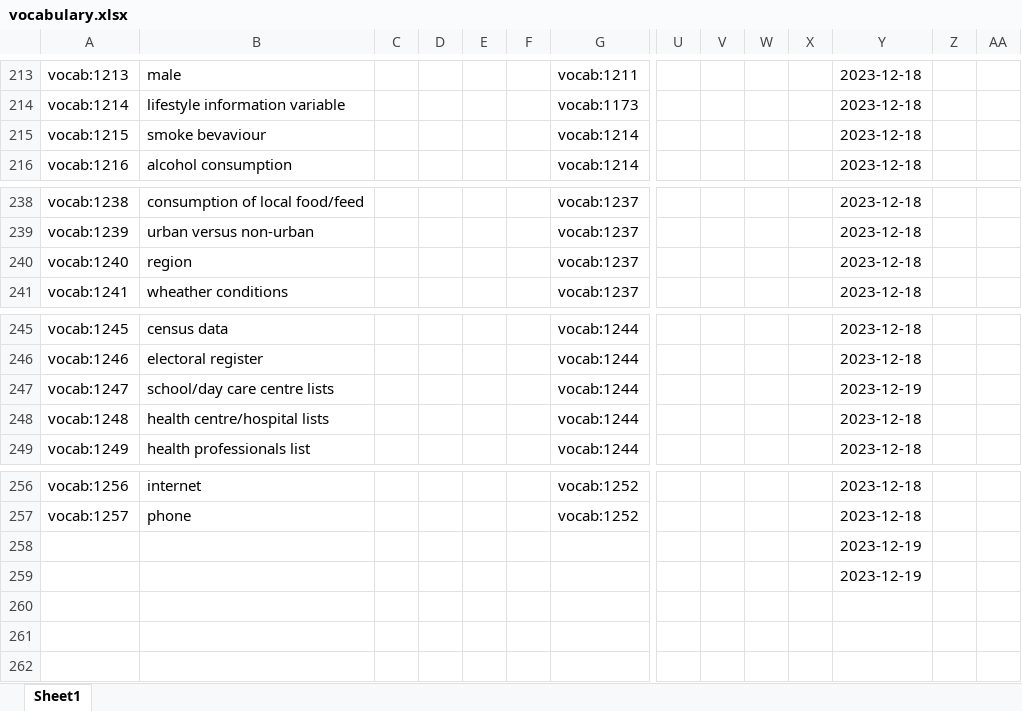
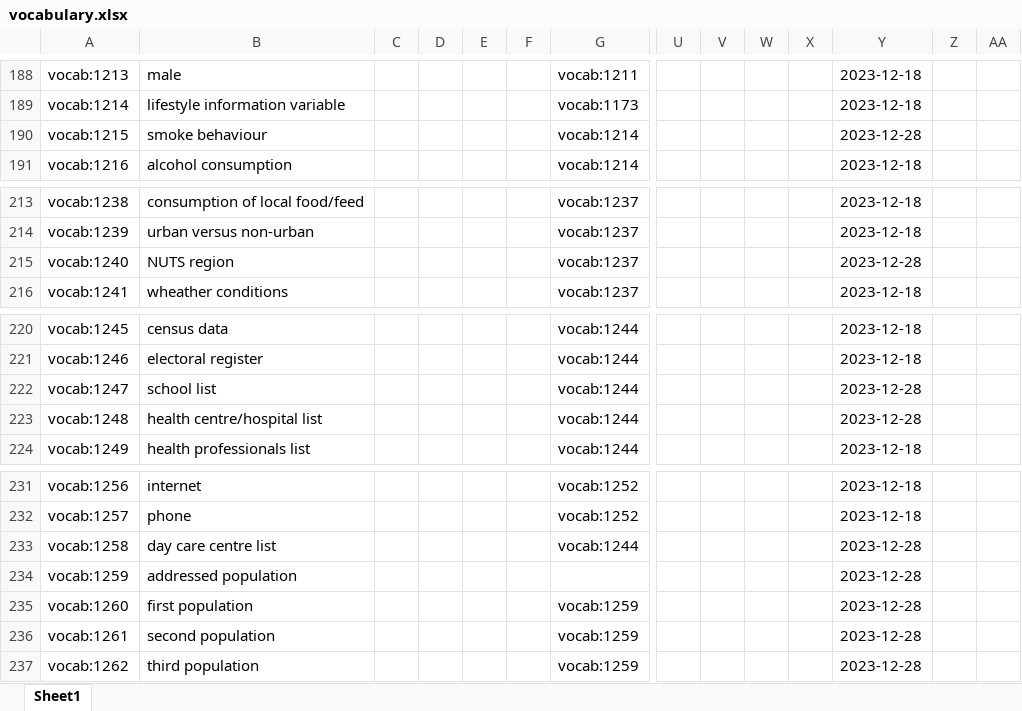
Before and after one commit to annefou/m4m-vocabulary, an Excel workbook: vocabulary.xlsx, sheet Sheet1, drawn as a sheet; only a part is shown, gaps mark what is left out; values as stored, in another font and other column widths than the file's, no borders; removed rows and columns are numbered as before the commit, all else as after; rows hold the shown columns only; the diff covers the shown part only; the diff names each change by its address in the sheet, - before the commit and + after, or states it on an @@ line.

```diff
--- a/vocabulary.xlsx (sheet Sheet1)
+++ b/vocabulary.xlsx (sheet Sheet1)
-B190: smoke bevaviour
+B190: smoke behaviour
-Y190: 2023-12-18
+Y190: 2023-12-28
-B215: region
+B215: NUTS region
-Y215: 2023-12-18
+Y215: 2023-12-28
-B222: school/day care centre lists
+B222: school list
-Y222: 2023-12-19
+Y222: 2023-12-28
-B223: health centre/hospital lists
+B223: health centre/hospital list
-Y223: 2023-12-18
+Y223: 2023-12-28
-row 258:  |  |  |  |  |  |  |  |  |  |  | 2023-12-19
-row 259:  |  |  |  |  |  |  |  |  |  |  | 2023-12-19
+row 233: vocab:1258 | day care centre list |  |  |  |  | vocab:1244 |  |  |  |  | 2023-12-28
+row 234: vocab:1259 | addressed population |  |  |  |  |  |  |  |  |  | 2023-12-28
+row 235: vocab:1260 | first population |  |  |  |  | vocab:1259 |  |  |  |  | 2023-12-28
+row 236: vocab:1261 | second population |  |  |  |  | vocab:1259 |  |  |  |  | 2023-12-28
+row 237: vocab:1262 | third population |  |  |  |  | vocab:1259 |  |  |  |  | 2023-12-28
```
Also changed, not shown: 25 removed rows and 2 edited cells elsewhere in this sheet, 2 other files.
